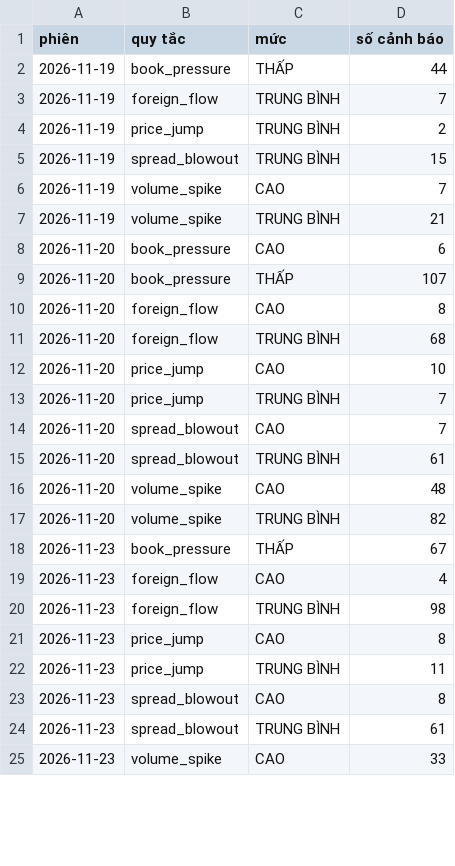
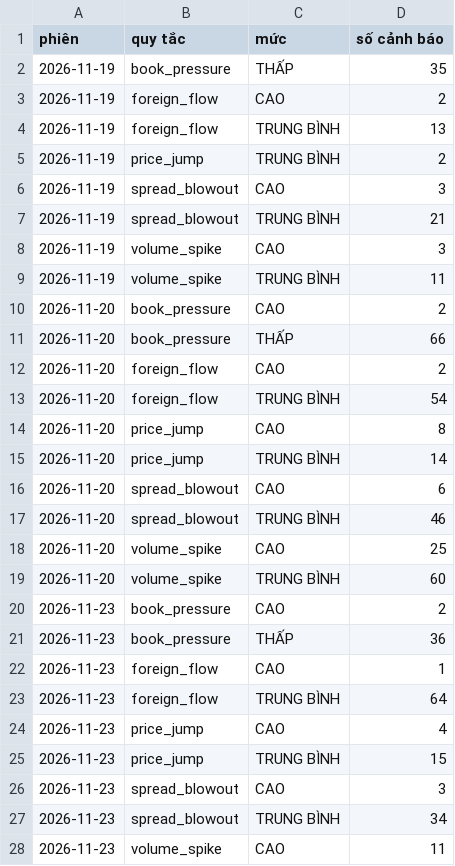
Before and after one commit to thienanpham160806-code/neopulse-radar, a CSV file: report/data/alerts.csv, drawn as a sheet; only a part is shown; the diff covers the shown part only.

```diff
--- a/report/data/alerts.csv
+++ b/report/data/alerts.csv
@@ -1,25 +1,28 @@
 phiên,quy tắc,mức,số cảnh báo
-2026-11-19,book_pressure,THẤP,44
-2026-11-19,foreign_flow,TRUNG BÌNH,7
+2026-11-19,book_pressure,THẤP,35
+2026-11-19,foreign_flow,CAO,2
+2026-11-19,foreign_flow,TRUNG BÌNH,13
 2026-11-19,price_jump,TRUNG BÌNH,2
-2026-11-19,spread_blowout,TRUNG BÌNH,15
-2026-11-19,volume_spike,CAO,7
-2026-11-19,volume_spike,TRUNG BÌNH,21
-2026-11-20,book_pressure,CAO,6
-2026-11-20,book_pressure,THẤP,107
-2026-11-20,foreign_flow,CAO,8
-2026-11-20,foreign_flow,TRUNG BÌNH,68
-2026-11-20,price_jump,CAO,10
-2026-11-20,price_jump,TRUNG BÌNH,7
-2026-11-20,spread_blowout,CAO,7
-2026-11-20,spread_blowout,TRUNG BÌNH,61
-2026-11-20,volume_spike,CAO,48
-2026-11-20,volume_spike,TRUNG BÌNH,82
-2026-11-23,book_pressure,THẤP,67
-2026-11-23,foreign_flow,CAO,4
-2026-11-23,foreign_flow,TRUNG BÌNH,98
-2026-11-23,price_jump,CAO,8
-2026-11-23,price_jump,TRUNG BÌNH,11
-2026-11-23,spread_blowout,CAO,8
-2026-11-23,spread_blowout,TRUNG BÌNH,61
-2026-11-23,volume_spike,CAO,33
+2026-11-19,spread_blowout,CAO,3
+2026-11-19,spread_blowout,TRUNG BÌNH,21
+2026-11-19,volume_spike,CAO,3
+2026-11-19,volume_spike,TRUNG BÌNH,11
+2026-11-20,book_pressure,CAO,2
+2026-11-20,book_pressure,THẤP,66
+2026-11-20,foreign_flow,CAO,2
+2026-11-20,foreign_flow,TRUNG BÌNH,54
+2026-11-20,price_jump,CAO,8
+2026-11-20,price_jump,TRUNG BÌNH,14
+2026-11-20,spread_blowout,CAO,6
+2026-11-20,spread_blowout,TRUNG BÌNH,46
+2026-11-20,volume_spike,CAO,25
+2026-11-20,volume_spike,TRUNG BÌNH,60
+2026-11-23,book_pressure,CAO,2
+2026-11-23,book_pressure,THẤP,36
+2026-11-23,foreign_flow,CAO,1
+2026-11-23,foreign_flow,TRUNG BÌNH,64
+2026-11-23,price_jump,CAO,4
+2026-11-23,price_jump,TRUNG BÌNH,15
+2026-11-23,spread_blowout,CAO,3
+2026-11-23,spread_blowout,TRUNG BÌNH,34
+2026-11-23,volume_spike,CAO,11
```
Also changed, not shown: 31 edited cells elsewhere in this file, report/data/validation.csv, 2 other files.
